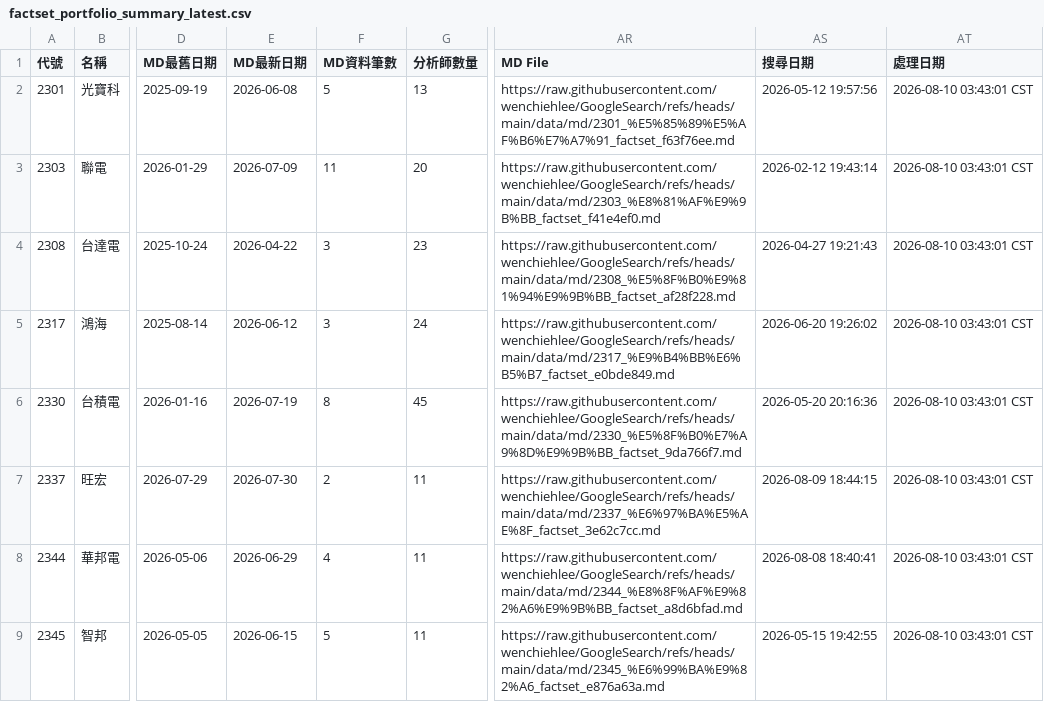
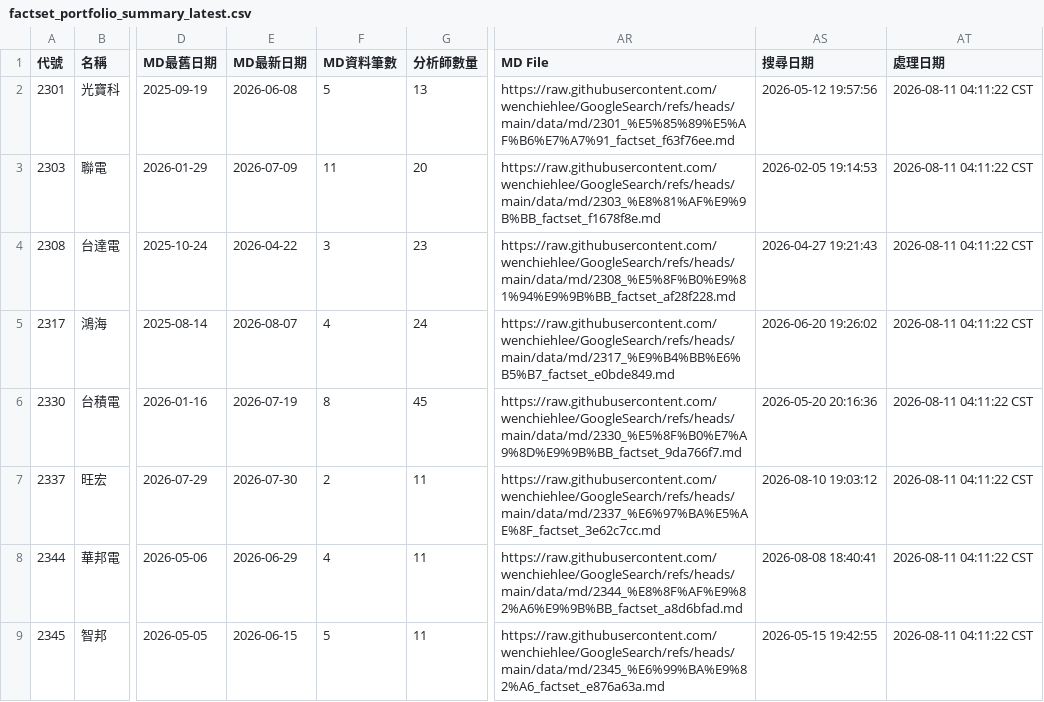
Before and after one commit to wenchiehlee/GoogleSearch.Factset, a CSV file: data/reports/factset_portfolio_summary_latest.csv, drawn as a sheet; only a part is shown, gaps mark what is left out; the diff covers the shown part only; the diff names each change by its address in the sheet, - before the commit and + after, or states it on an @@ line.

```diff
--- a/data/reports/factset_portfolio_summary_latest.csv
+++ b/data/reports/factset_portfolio_summary_latest.csv
-AT2:AT9 (處理日期): 2026-08-10 03:43:01 CST
+AT2:AT9 (處理日期): 2026-08-11 04:11:22 CST
-AR3 (MD File): https://raw.githubusercontent.com/wenchiehlee/GoogleSearch/refs/heads/main/data/md/2303_%E8%81%AF%E9%9B%BB_factset_f41e4ef0.md
+AR3 (MD File): https://raw.githubusercontent.com/wenchiehlee/GoogleSearch/refs/heads/main/data/md/2303_%E8%81%AF%E9%9B%BB_factset_f1678f8e.md
-AS3 (搜尋日期): 2026-02-12 19:43:14
+AS3 (搜尋日期): 2026-02-05 19:14:53
-E5 (MD最新日期): 2026-06-12
+E5 (MD最新日期): 2026-08-07
-F5 (MD資料筆數): 3
+F5 (MD資料筆數): 4
-AS7 (搜尋日期): 2026-08-09 18:44:15
+AS7 (搜尋日期): 2026-08-10 19:03:12
```
Also changed, not shown: 159 edited cells elsewhere in this file, data/reports/factset_query_pattern_summary_latest.csv, data/reports/raw_factset_detailed_report.csv, 3 other files.
